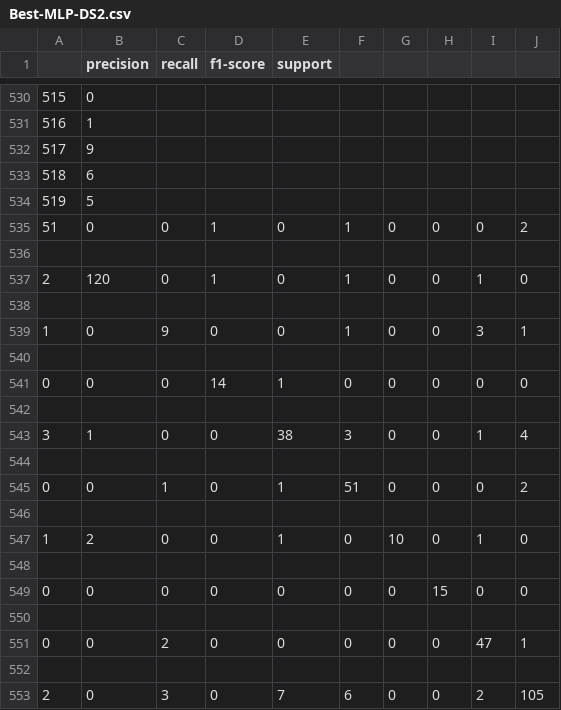
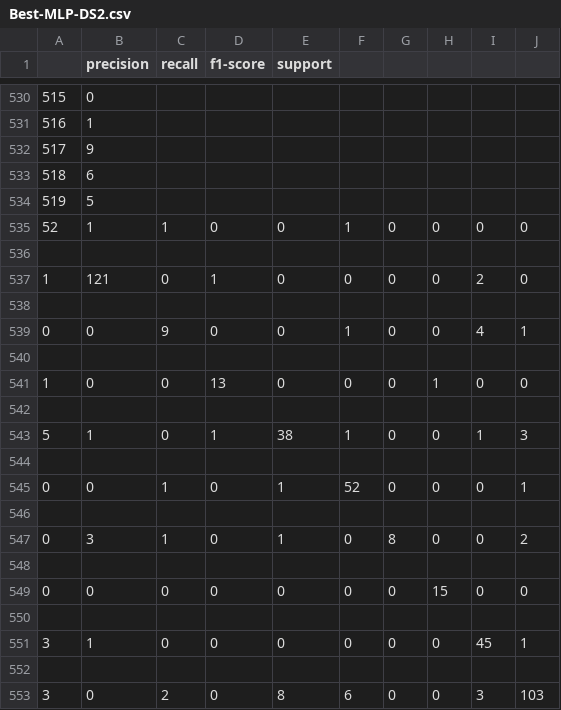
Before and after one commit to BryceHamilton/ML_Workbench, a CSV file: Assignment 1/output/Best-MLP-DS2.csv, drawn as a sheet; only a part is shown, gaps mark what is left out; removed rows and columns are numbered as before the commit, all else as after; the diff covers the shown part only; the diff names each change by its address in the sheet, - before the commit and + after, or states it on an @@ line.

```diff
--- a/Assignment 1/output/Best-MLP-DS2.csv
+++ b/Assignment 1/output/Best-MLP-DS2.csv
-A535: 51
+A535: 52
-B535 (precision): 0
+B535 (precision): 1
-C535 (recall): 0
+C535 (recall): 1
-D535 (f1-score): 1
+D535 (f1-score): 0
-J535: 2
+J535: 0
-A537: 2
+A537: 1
-B537 (precision): 120
+B537 (precision): 121
-F537: 1
+F537: 0
-I537: 1
+I537: 2
-A539: 1
+A539: 0
-I539: 3
+I539: 4
-A541: 0
+A541: 1
-D541 (f1-score): 14
+D541 (f1-score): 13
-E541 (support): 1
+E541 (support): 0
-H541: 0
+H541: 1
-A543: 3
+A543: 5
-D543 (f1-score): 0
+D543 (f1-score): 1
-F543: 3
+F543: 1
-J543: 4
+J543: 3
-F545: 51
+F545: 52
-J545: 2
+J545: 1
-row 547: 1 | 2 | 0 | 0 | 1 | 0 | 10 | 0 | 1 | 0
+row 547: 0 | 3 | 1 | 0 | 1 | 0 | 8 | 0 | 0 | 2
-A551: 0
+A551: 3
-B551 (precision): 0
+B551 (precision): 1
-C551 (recall): 2
+C551 (recall): 0
-I551: 47
+I551: 45
-A553: 2
+A553: 3
-C553 (recall): 3
+C553 (recall): 2
-E553 (support): 7
+E553 (support): 8
-I553: 2
+I553: 3
-J553: 105
+J553: 103
```
Also changed, not shown: 78 edited cells elsewhere in this file, Assignment 1/output/Base-DT-DS1.csv, Assignment 1/output/Base-DT-DS2.csv, 6 other files.
